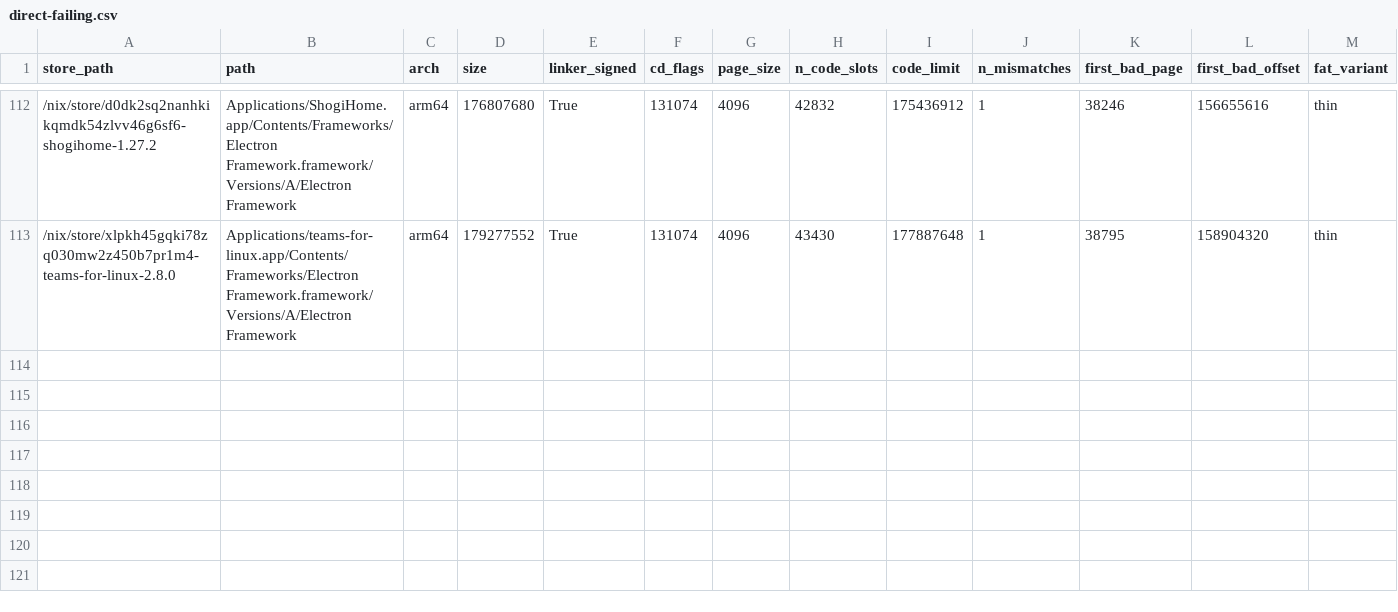
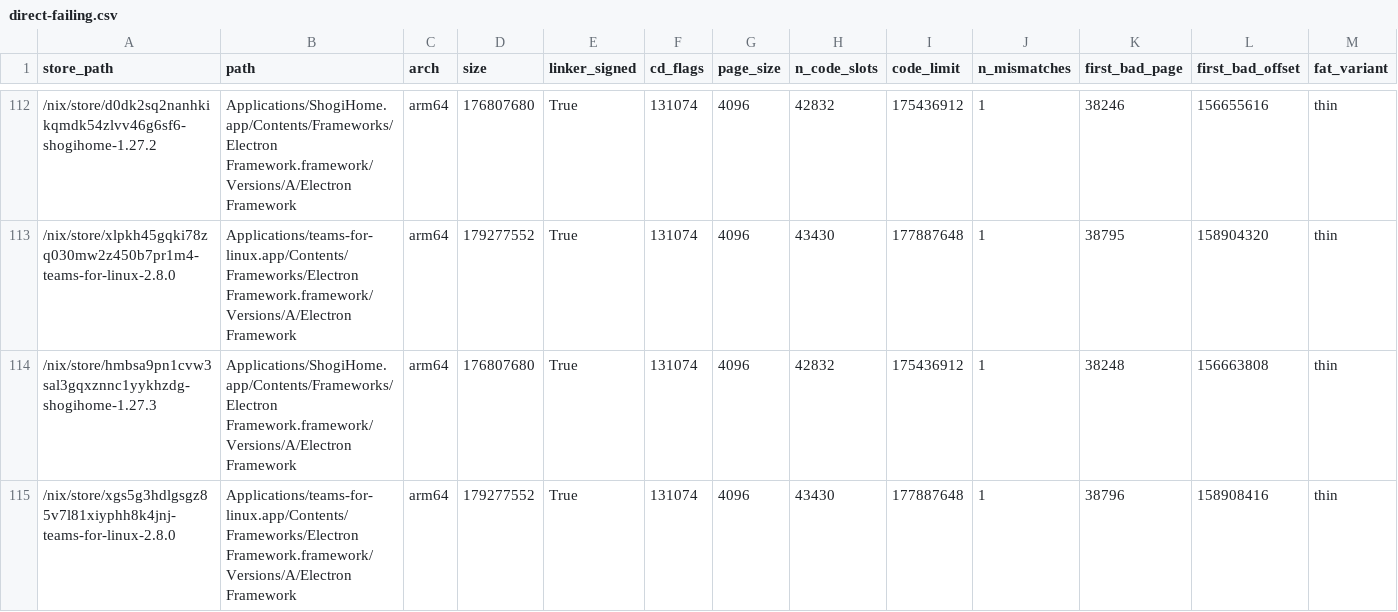
Before and after one commit to ak2k/nix-507531-scope, a CSV file: darwin/direct-failing.csv, drawn as a sheet; only a part is shown, gaps mark what is left out; rows hold the shown columns only; the diff names each change by its address in the sheet, - before the commit and + after, or states it on an @@ line.

```diff
--- a/darwin/direct-failing.csv
+++ b/darwin/direct-failing.csv
+row 114: /nix/store/hmbsa9pn1cvw3sal3gqxznnc1yykhzdg-shogihome-1.27.3 | Applications/ShogiHome.app/Contents/Frameworks/Electron Framework.framework/Versions/A/Electron Framework | arm64 | 176807680 | True | 131074 | 4096 | 42832 | 175436912 | 1 | 38248 | 156663808 | thin
+row 115: /nix/store/xgs5g3hdlgsgz85v7l81xiyphh8k4jnj-teams-for-linux-2.8.0 | Applications/teams-for-linux.app/Contents/Frameworks/Electron Framework.framework/Versions/A/Electron Framework | arm64 | 179277552 | True | 131074 | 4096 | 43430 | 177887648 | 1 | 38796 | 158908416 | thin
```
Also changed, not shown: release/direct-failing.csv, unstable/direct-failing.csv, 20 other files.
